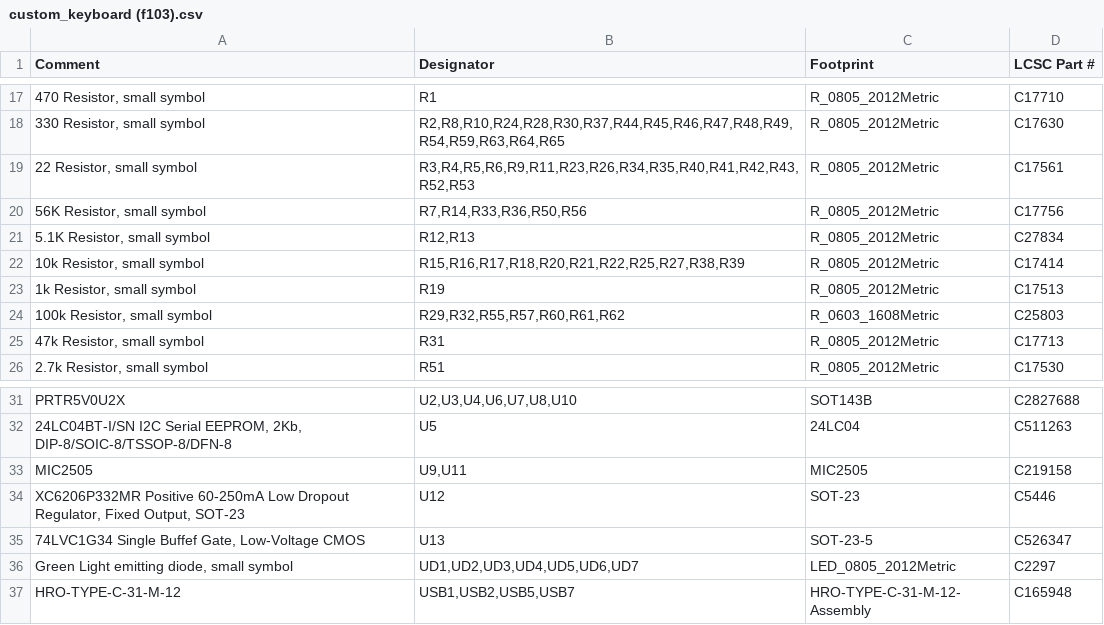
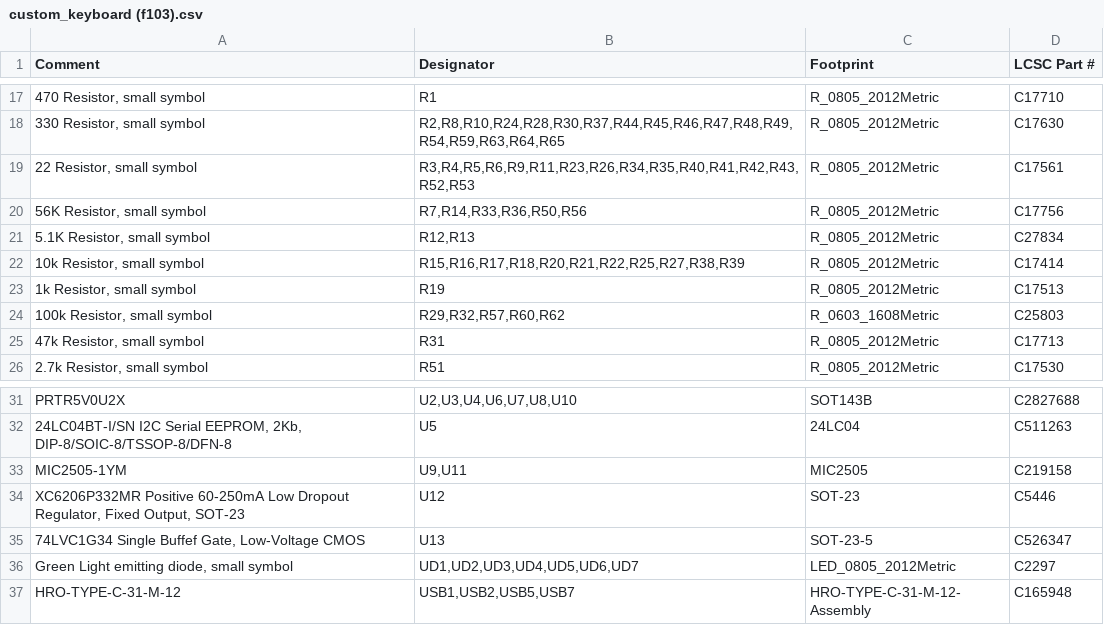
Before and after one commit to howardt12345/keyboard0, a CSV file: PCB/Gerber/Draft 1-4/custom_keyboard (f103).csv, drawn as a sheet; only a part is shown, gaps mark what is left out; the diff names each change by its address in the sheet, - before the commit and + after, or states it on an @@ line.

```diff
--- a/PCB/Gerber/Draft 1-4/custom_keyboard (f103).csv
+++ b/PCB/Gerber/Draft 1-4/custom_keyboard (f103).csv
-B24 (Designator): R29,R32,R55,R57,R60,R61,R62
+B24 (Designator): R29,R32,R57,R60,R62
-A33 (Comment): MIC2505
+A33 (Comment): MIC2505-1YM
```
Also changed, not shown: PCB/Gerber/Draft 1-4/custom_keyboard (f103)-bottom-pos.csv, 20 other files.
